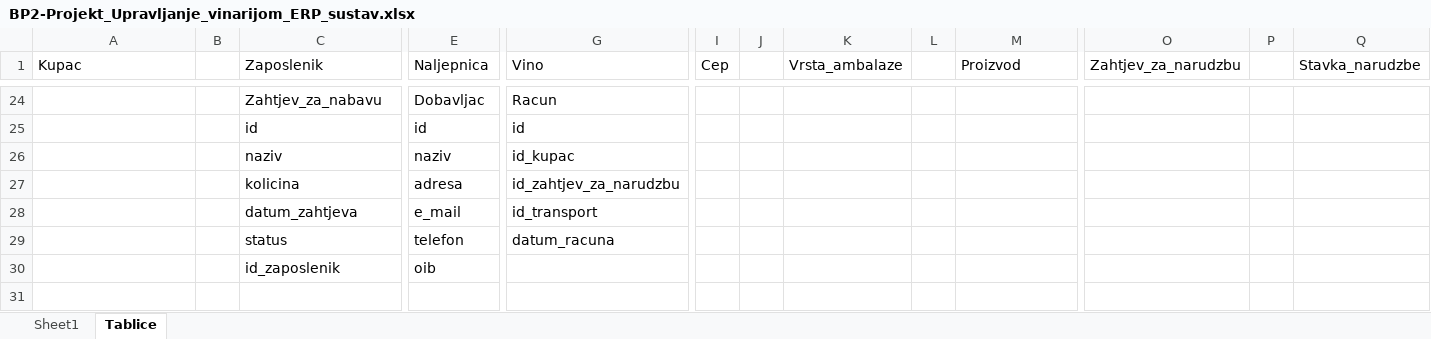
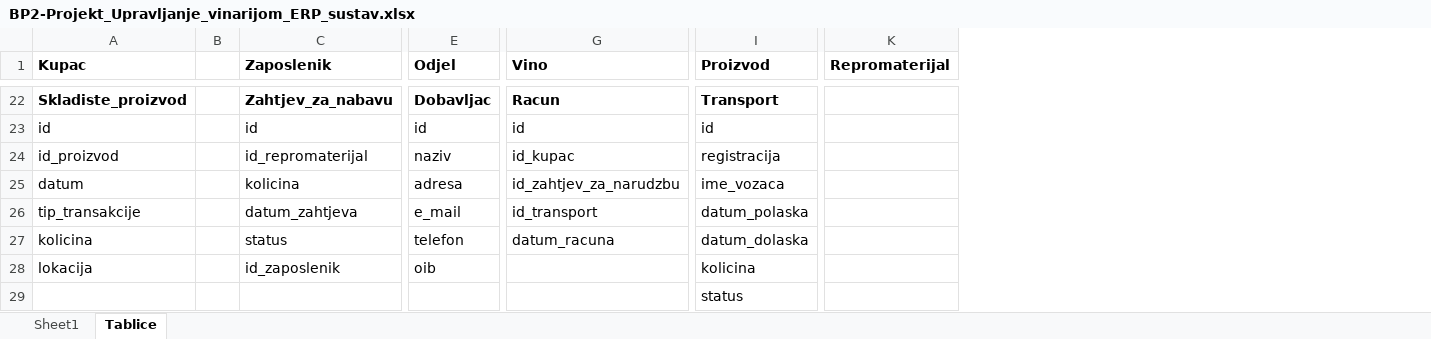
Before and after one commit to mvale567/BazePodataka2, an Excel workbook: BP2-Projekt_Upravljanje_vinarijom_ERP_sustav.xlsx, sheet Tablice, drawn as a sheet; only a part is shown, gaps mark what is left out; values as stored, in another font and other column widths than the file's, no borders; table styles not drawn; removed rows and columns are numbered as before the commit, all else as after; rows hold the shown columns only; the diff covers the shown part only; the diff names each change by its address in the sheet, - before the commit and + after, or states it on an @@ line.

Commit message:
Ažurirane tablice

```diff
--- a/BP2-Projekt_Upravljanje_vinarijom_ERP_sustav.xlsx (sheet Tablice)
+++ b/BP2-Projekt_Upravljanje_vinarijom_ERP_sustav.xlsx (sheet Tablice)
-column I (Cep), empty
-column J, empty
-column K (Vrsta_ambalaze), empty
-column L, empty
-column O (Zahtjev_za_narudzbu), empty
-column P, empty
-column Q (Stavka_narudzbe), empty
+column K (Repromaterijal), empty
-A1 bold: off
+A1 bold: on
-C1 bold: off
+C1 bold: on
-E1: Naljepnica
+E1: Odjel
-E1 bold: off
+E1 bold: on
-G1 bold: off
+G1 bold: on
-I1 bold: off
+I1 bold: on
-A22 (Kupac): (empty)
+A22 (Kupac): Skladiste_proizvod
-C22 bold: off
+C22 bold: on
-E22 bold: off
+E22 bold: on
-G22 bold: off
+G22 bold: on
-I22 (Proizvod): (empty)
+I22 (Proizvod): Transport
-A23 (Kupac): (empty)
+A23 (Kupac): id
-I23 (Proizvod): (empty)
+I23 (Proizvod): id
-row 26:  |  | naziv | naziv | id_kupac
+row 24: id_proizvod |  | id_repromaterijal | naziv | id_kupac | registracija
-A25 (Kupac): (empty)
+A25 (Kupac): datum
-I25 (Proizvod): (empty)
+I25 (Proizvod): ime_vozaca
-A26 (Kupac): (empty)
+A26 (Kupac): tip_transakcije
-I26 (Proizvod): (empty)
+I26 (Proizvod): datum_polaska
-A27 (Kupac): (empty)
+A27 (Kupac): kolicina
-I27 (Proizvod): (empty)
+I27 (Proizvod): datum_dolaska
-A28 (Kupac): (empty)
+A28 (Kupac): lokacija
-I28 (Proizvod): (empty)
+I28 (Proizvod): kolicina
+row 29:  |  |  |  |  | status
```
Also changed, not shown: 9 added rows, 11 removed rows and 10 edited cells elsewhere in this sheet.
